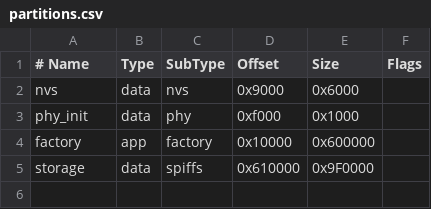
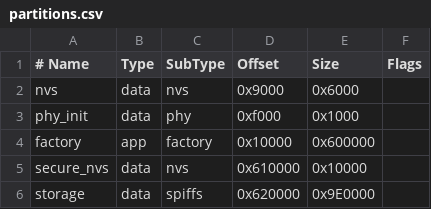
Before and after one commit to tkumata/prone-guard, a CSV file: partitions.csv, drawn as a sheet.

```diff
--- a/partitions.csv
+++ b/partitions.csv
@@ -4,2 +4,3 @@ phy_init, data, phy,     0xf000,   0x1000,
 factory,  app,  factory, 0x10000,  0x600000,
-storage,  data, spiffs,  0x610000, 0x9F0000,
+secure_nvs,data,nvs,    0x610000, 0x10000,
+storage,  data, spiffs,  0x620000, 0x9E0000,
```
Also changed, not shown: 8 other files.
